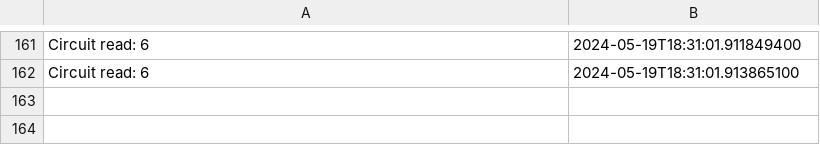
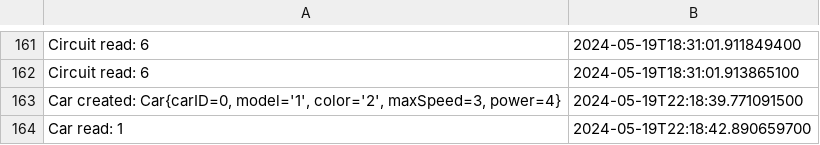
Before and after one commit to bote112/Java-Project, a CSV file: src/utils/audit.csv, drawn as a sheet; only a part is shown, gaps mark what is left out.

```diff
--- a/src/utils/audit.csv
+++ b/src/utils/audit.csv
@@ -162 +162,3 @@ Circuit read: 6;2024-05-19T18:31:01.911849400
 Circuit read: 6;2024-05-19T18:31:01.913865100
+Car created: Car{carID=0, model='1', color='2', maxSpeed=3, power=4};2024-05-19T22:18:39.771091500
+Car read: 1;2024-05-19T22:18:42.890659700
```
Also changed, not shown: out/production/Proiect/utils/audit.csv, 9 other files.
